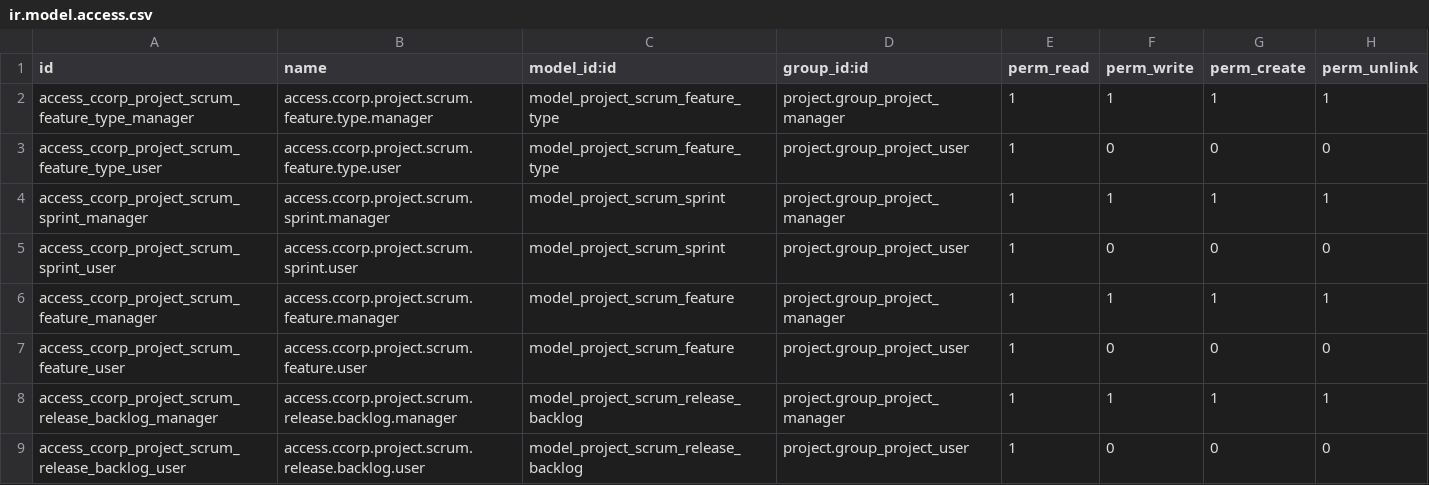
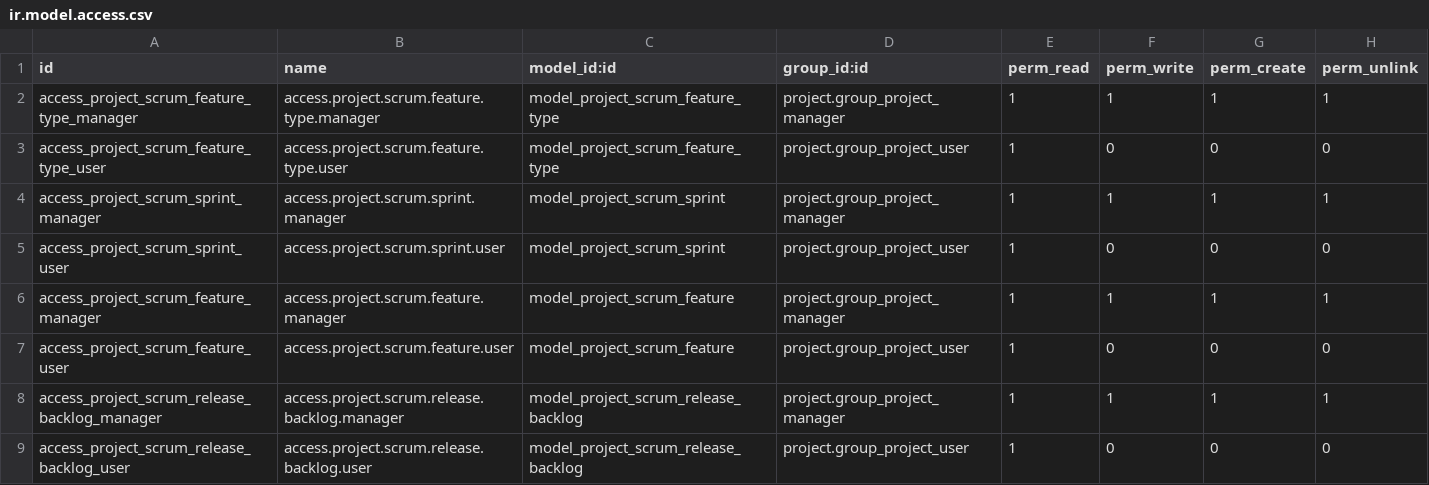
Before and after one commit to Vauxoo/addons-clearcorp, a CSV file: project_scrum_method/security/ir.model.access.csv, drawn as a sheet.

Commit message:
[IMP]delete all references to ccorp_oerp

```diff
--- a/project_scrum_method/security/ir.model.access.csv
+++ b/project_scrum_method/security/ir.model.access.csv
@@ -1,9 +1,9 @@
 id,name,model_id:id,group_id:id,perm_read,perm_write,perm_create,perm_unlink
-access_ccorp_project_scrum_feature_type_manager,access.ccorp.project.scrum.feature.type.manager,model_project_scrum_feature_type,project.group_project_manager,1,1,1,1
-access_ccorp_project_scrum_feature_type_user,access.ccorp.project.scrum.feature.type.user,model_project_scrum_feature_type,project.group_project_user,1,0,0,0
-access_ccorp_project_scrum_sprint_manager,access.ccorp.project.scrum.sprint.manager,model_project_scrum_sprint,project.group_project_manager,1,1,1,1
-access_ccorp_project_scrum_sprint_user,access.ccorp.project.scrum.sprint.user,model_project_scrum_sprint,project.group_project_user,1,0,0,0
-access_ccorp_project_scrum_feature_manager,access.ccorp.project.scrum.feature.manager,model_project_scrum_feature,project.group_project_manager,1,1,1,1
-access_ccorp_project_scrum_feature_user,access.ccorp.project.scrum.feature.user,model_project_scrum_feature,project.group_project_user,1,0,0,0
-access_ccorp_project_scrum_release_backlog_manager,access.ccorp.project.scrum.release.backlog.manager,model_project_scrum_release_backlog,project.group_project_manager,1,1,1,1
-access_ccorp_project_scrum_release_backlog_user,access.ccorp.project.scrum.release.backlog.user,model_project_scrum_release_backlog,project.group_project_user,1,0,0,0
+access_project_scrum_feature_type_manager,access.project.scrum.feature.type.manager,model_project_scrum_feature_type,project.group_project_manager,1,1,1,1
+access_project_scrum_feature_type_user,access.project.scrum.feature.type.user,model_project_scrum_feature_type,project.group_project_user,1,0,0,0
+access_project_scrum_sprint_manager,access.project.scrum.sprint.manager,model_project_scrum_sprint,project.group_project_manager,1,1,1,1
+access_project_scrum_sprint_user,access.project.scrum.sprint.user,model_project_scrum_sprint,project.group_project_user,1,0,0,0
+access_project_scrum_feature_manager,access.project.scrum.feature.manager,model_project_scrum_feature,project.group_project_manager,1,1,1,1
+access_project_scrum_feature_user,access.project.scrum.feature.user,model_project_scrum_feature,project.group_project_user,1,0,0,0
+access_project_scrum_release_backlog_manager,access.project.scrum.release.backlog.manager,model_project_scrum_release_backlog,project.group_project_manager,1,1,1,1
+access_project_scrum_release_backlog_user,access.project.scrum.release.backlog.user,model_project_scrum_release_backlog,project.group_project_user,1,0,0,0
```
Also changed, not shown: 19 other files.
